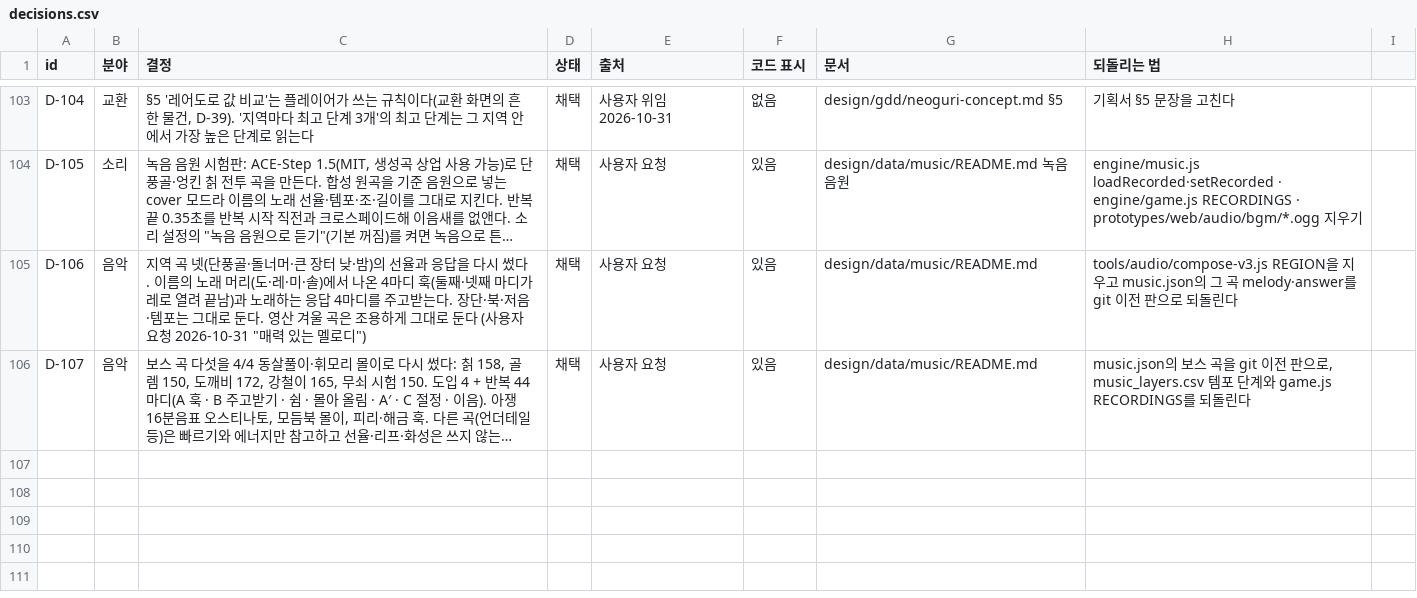
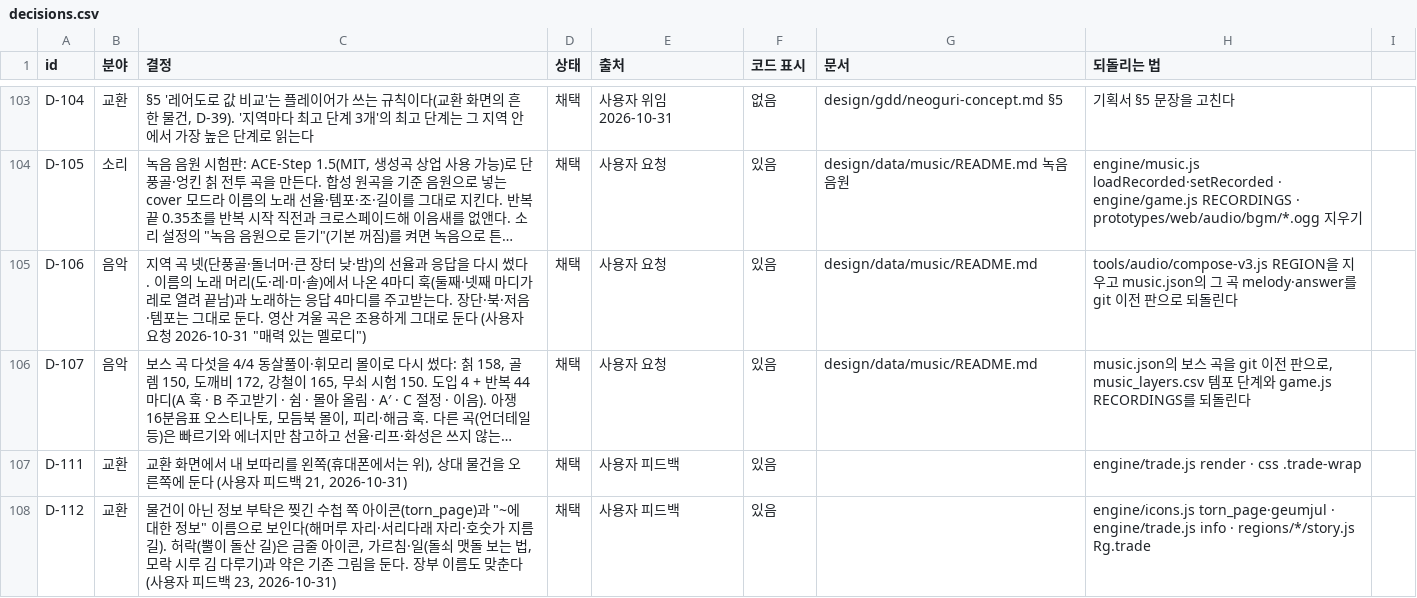
Before and after one commit to MATTTTJ/PACKOON, a CSV file: design/data/decisions.csv, drawn as a sheet; only a part is shown, gaps mark what is left out; long unchanged cells end in …; the diff names each change by its address in the sheet, - before the commit and + after, or states it on an @@ line.

```diff
--- a/design/data/decisions.csv
+++ b/design/data/decisions.csv
+row 107: D-111 | 교환 | 교환 화면에서 내 보따리를 왼쪽(휴대폰에서는 위), 상대 물건을 오른쪽에 둔다 (사용자 피드백 21, 2026-10-31) | 채택 | 사용자 피드백 | 있음 |  | engine/trade.js render · css .trade-wrap
+row 108: D-112 | 교환 | 물건이 아닌 정보 부탁은 찢긴 수첩 쪽 아이콘(torn_page)과 "~에 대한 정보" 이름으로 보인다(해머루 자리·서리다래 자리·호숫가 지름길). 허락(뿔이 돌산 길)은 금줄 아이콘, 가르침·일(돌쇠 맷돌 보는 법, 모락 시루 김 다루기)과 약은 기존 그림을 둔다. 장부 이름도 맞춘다 (사용자 피드백 23, 2026-10-31) | 채택 | 사용자 피드백 | 있음 |  | engine/icons.js torn_page·geumjul · engine/trade.js info · regions/*/story.js Rg.trade
```
Also changed, not shown: 7 other files.
